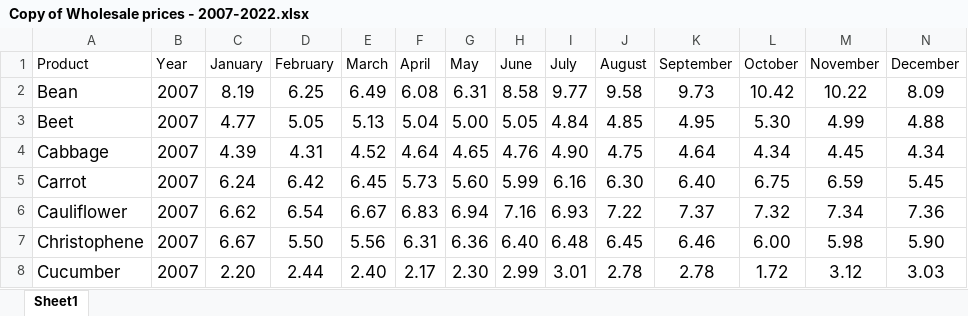
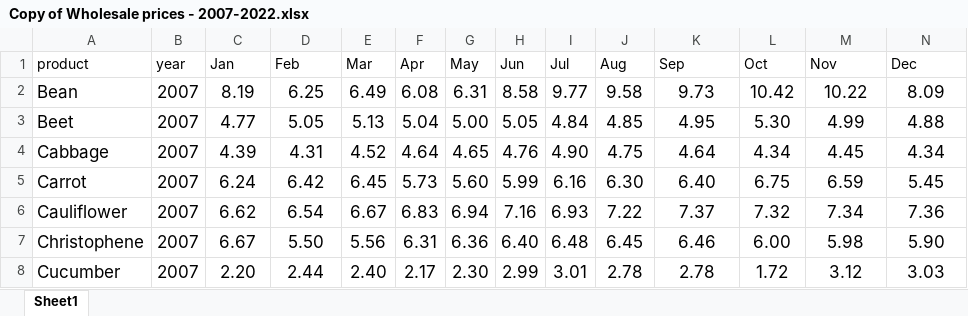
Before and after one commit to jblunte246/barbados-agri-dashboard, an Excel workbook: Copy of Wholesale prices - 2007-2022.xlsx, sheet Sheet1, drawn as a sheet; only a part is shown; values as stored, in another font and other column widths than the file's, no borders; charts and pictures not drawn; removed rows and columns are numbered as before the commit, all else as after; the diff names each change by its address in the sheet, - before the commit and + after, or states it on an @@ line.

```diff
--- a/Copy of Wholesale prices - 2007-2022.xlsx (sheet Sheet1)
+++ b/Copy of Wholesale prices - 2007-2022.xlsx (sheet Sheet1)
-row 1: Product | Year | January | February | March | April | May | June | July | August | September | October | November | December
+row 1: product | year | Jan | Feb | Mar | Apr | May | Jun | Jul | Aug | Sep | Oct | Nov | Dec
```
Also changed, not shown: Copy of climate data 2007_2022.xlsx, Copy of inflation_data_2007 to 2022 base_yr_july_2001.xlsx, 2 other files.
